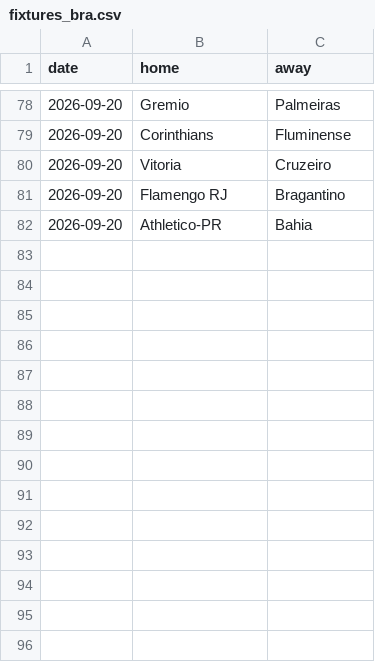
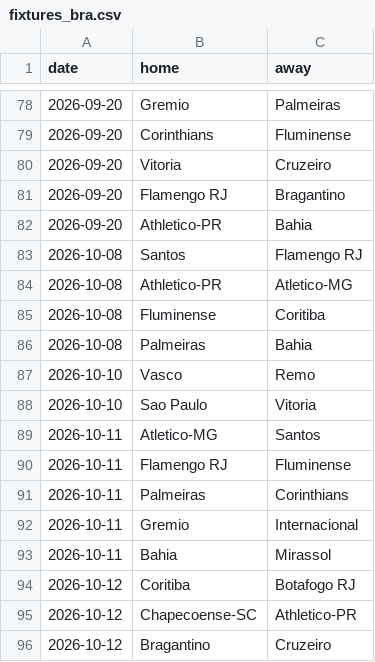
Before and after one commit to CrisWant26/vaverde-backend, a CSV file: leagues/fixtures_bra.csv, drawn as a sheet; only a part is shown, gaps mark what is left out.

Commit message:
Fixtures reanudacion 8-12 oct + correccion de grafias de LaLiga

```diff
--- a/leagues/fixtures_bra.csv
+++ b/leagues/fixtures_bra.csv
@@ -82 +82,15 @@ date,home,away
 2026-09-20,Athletico-PR,Bahia
+2026-10-08,Santos,Flamengo RJ
+2026-10-08,Athletico-PR,Atletico-MG
+2026-10-08,Fluminense,Coritiba
+2026-10-08,Palmeiras,Bahia
+2026-10-10,Vasco,Remo
+2026-10-10,Sao Paulo,Vitoria
+2026-10-11,Atletico-MG,Santos
+2026-10-11,Flamengo RJ,Fluminense
+2026-10-11,Palmeiras,Corinthians
+2026-10-11,Gremio,Internacional
+2026-10-11,Bahia,Mirassol
+2026-10-12,Coritiba,Botafogo RJ
+2026-10-12,Chapecoense-SC,Athletico-PR
+2026-10-12,Bragantino,Cruzeiro
```
Also changed, not shown: leagues/fixtures_bundesliga.csv, leagues/fixtures_eredivisie.csv, 7 other files.
